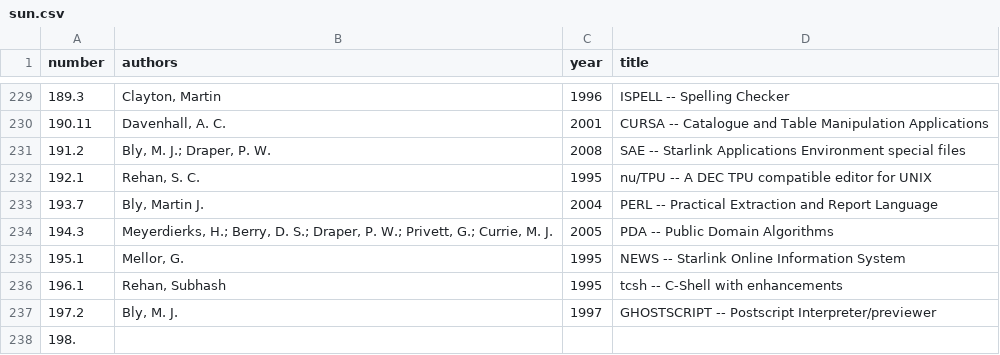
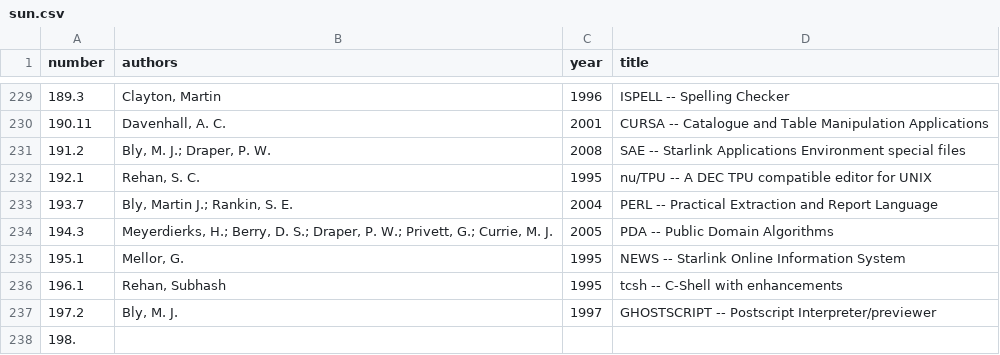
Before and after one commit to Starlink/adspubs, a CSV file: stardocs/sun.csv, drawn as a sheet; only a part is shown, gaps mark what is left out; the diff names each change by its address in the sheet, - before the commit and + after, or states it on an @@ line.

Commit message:
Missed author on a SUN

```diff
--- a/stardocs/sun.csv
+++ b/stardocs/sun.csv
-B233 (authors): Bly, Martin J.
+B233 (authors): Bly, Martin J.; Rankin, S. E.
```
